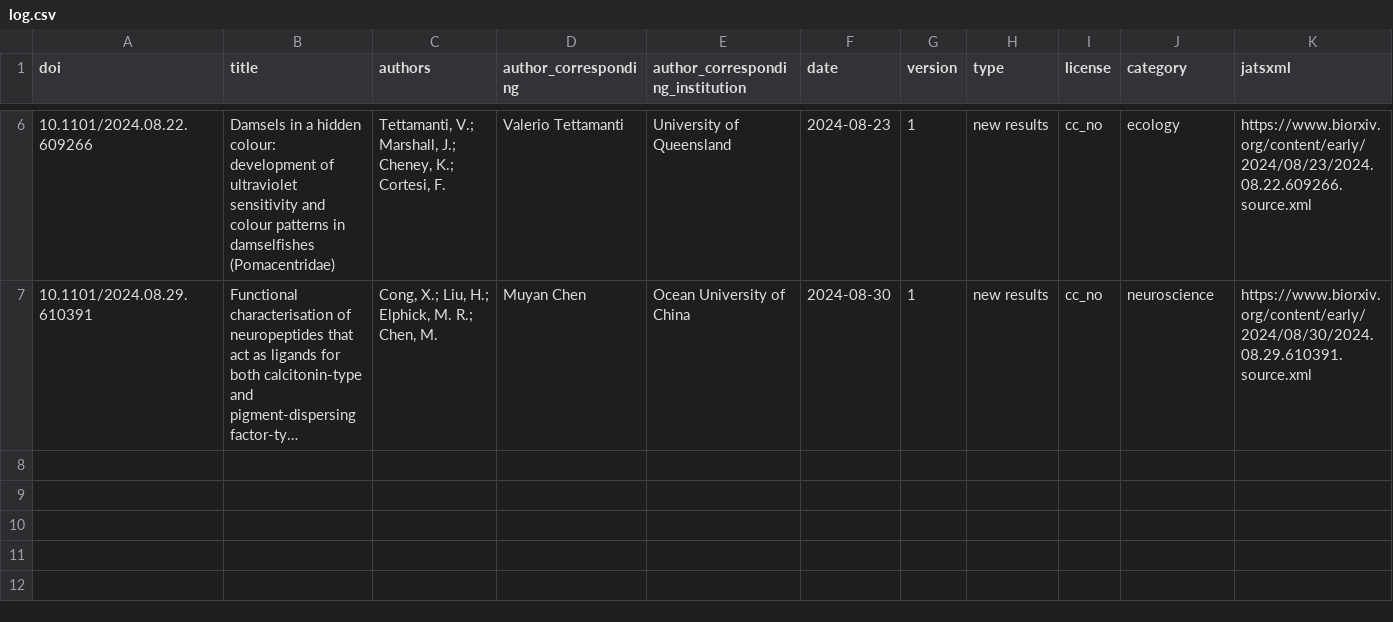
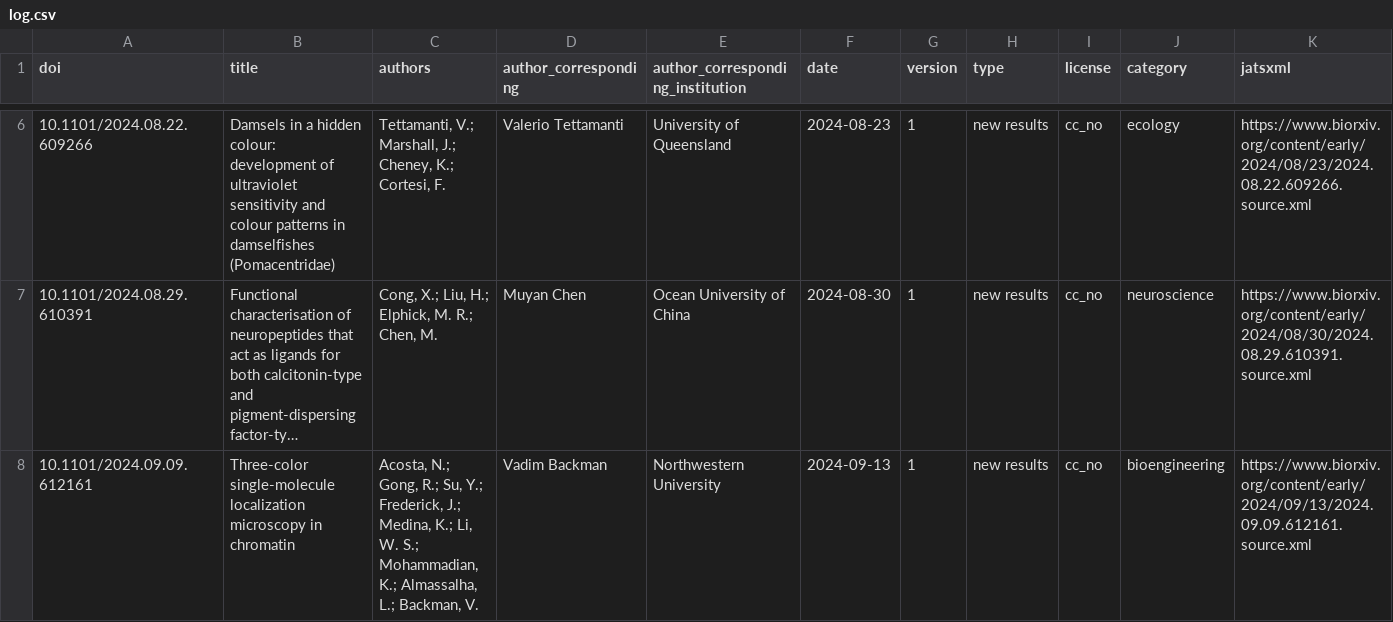
Before and after one commit to colrverse/colsci-bot, a CSV file: log.csv, drawn as a sheet; only a part is shown, gaps mark what is left out; long unchanged cells end in …; rows hold the shown columns only; the diff names each change by its address in the sheet, - before the commit and + after, or states it on an @@ line.

```diff
--- a/log.csv
+++ b/log.csv
+row 8: 10.1101/2024.09.09.612161 | Three-color single-molecule localization microscopy in chromatin | Acosta, N.; Gong, R.; Su, Y.; Frederick, J.; Medina, K.; Li, W. S.; Mohammadian, K.; Almassalha, L.; Backman, V. | Vadim Backman | Northwestern University | 2024-09-13 | 1 | new results | cc_no | bioengineering | https://www.biorxiv.org/content/early/2024/09/13/2024.09.09.612161.source.xml
```
